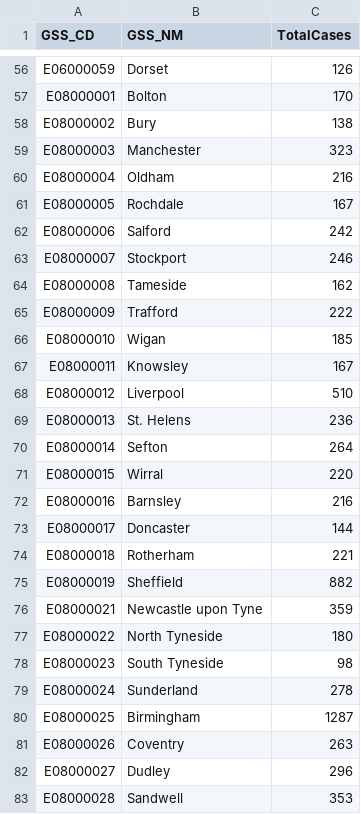
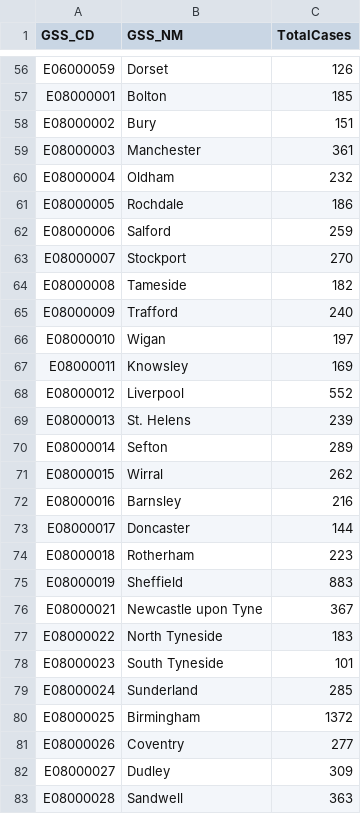
Before and after one commit to jcwhitehead/covUK, a CSV file: UK_regional/PHE.csv, drawn as a sheet; only a part is shown, gaps mark what is left out; the diff covers the shown part only; the diff names each change by its address in the sheet, - before the commit and + after, or states it on an @@ line.

```diff
--- a/UK_regional/PHE.csv
+++ b/UK_regional/PHE.csv
-C57 (TotalCases): 170
+C57 (TotalCases): 185
-C58 (TotalCases): 138
+C58 (TotalCases): 151
-C59 (TotalCases): 323
+C59 (TotalCases): 361
-C60 (TotalCases): 216
+C60 (TotalCases): 232
-C61 (TotalCases): 167
+C61 (TotalCases): 186
-C62 (TotalCases): 242
+C62 (TotalCases): 259
-C63 (TotalCases): 246
+C63 (TotalCases): 270
-C64 (TotalCases): 162
+C64 (TotalCases): 182
-C65 (TotalCases): 222
+C65 (TotalCases): 240
-C66 (TotalCases): 185
+C66 (TotalCases): 197
-C67 (TotalCases): 167
+C67 (TotalCases): 169
-C68 (TotalCases): 510
+C68 (TotalCases): 552
-C69 (TotalCases): 236
+C69 (TotalCases): 239
-C70 (TotalCases): 264
+C70 (TotalCases): 289
-C71 (TotalCases): 220
+C71 (TotalCases): 262
-C74 (TotalCases): 221
+C74 (TotalCases): 223
-C75 (TotalCases): 882
+C75 (TotalCases): 883
-C76 (TotalCases): 359
+C76 (TotalCases): 367
-C77 (TotalCases): 180
+C77 (TotalCases): 183
-C78 (TotalCases): 98
+C78 (TotalCases): 101
-C79 (TotalCases): 278
+C79 (TotalCases): 285
-C80 (TotalCases): 1287
+C80 (TotalCases): 1372
-C81 (TotalCases): 263
+C81 (TotalCases): 277
-C82 (TotalCases): 296
+C82 (TotalCases): 309
-C83 (TotalCases): 353
+C83 (TotalCases): 363
```
Also changed, not shown: 104 edited cells elsewhere in this file, UK_regional/PHE_cum.csv.
